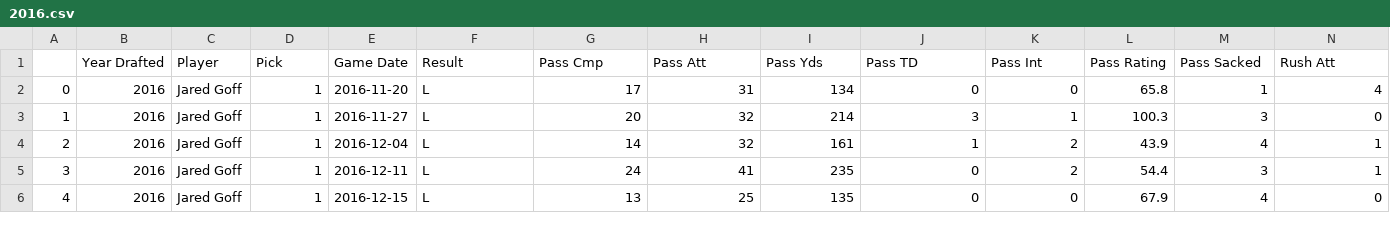
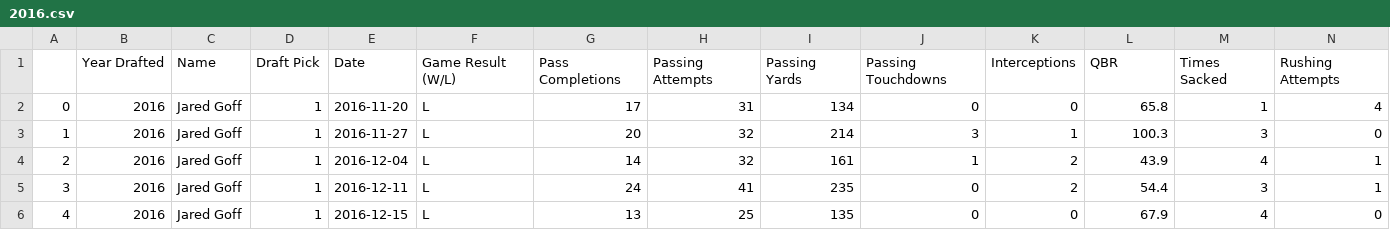
Before and after one commit to cs418-fa24/project-check-in-team-8, a CSV file: 2016.csv, drawn as a sheet; only a part is shown; removed rows and columns are numbered as before the commit, all else as after; rows hold the shown columns only; the diff names each change by its address in the sheet, - before the commit and + after, or states it on an @@ line.

Commit message:
changed the names of columns

```diff
--- a/2016.csv
+++ b/2016.csv
-row 1:  | Year Drafted | Player | Pick | Game Date | Result | Pass Cmp | Pass Att | Pass Yds | Pass TD | Pass Int | Pass Rating | Pass Sacked | Rush Att
+row 1:  | Year Drafted | Name | Draft Pick | Date | Game Result (W/L) | Pass Completions | Passing Attempts | Passing Yards | Passing Touchdowns | Interceptions | QBR | Times Sacked | Rushing Attempts
```
Also changed, not shown: 1 other file.
